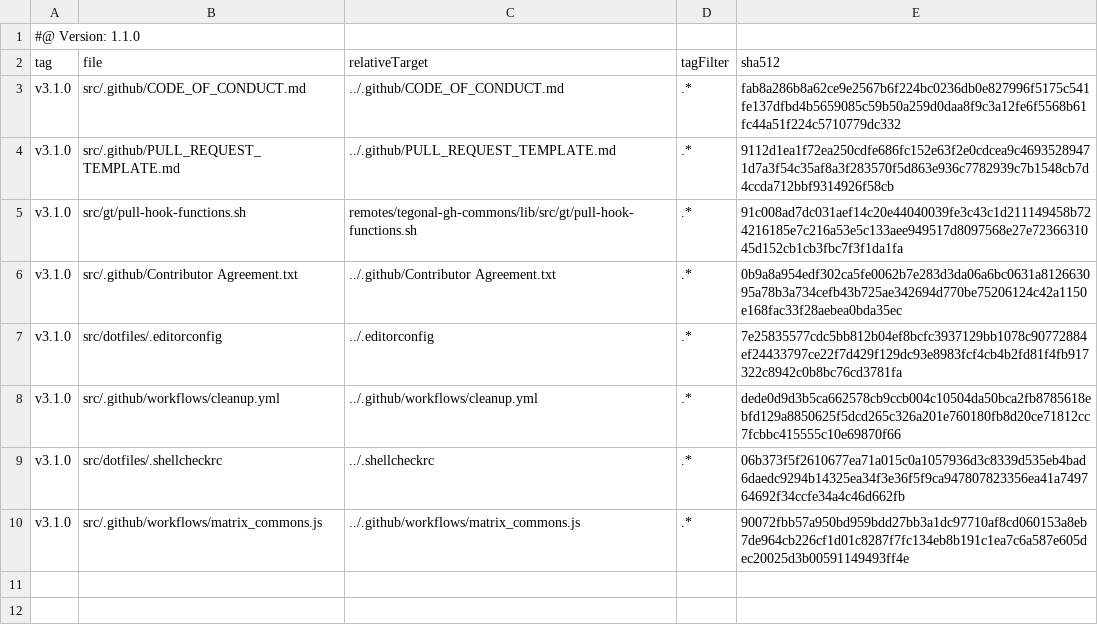
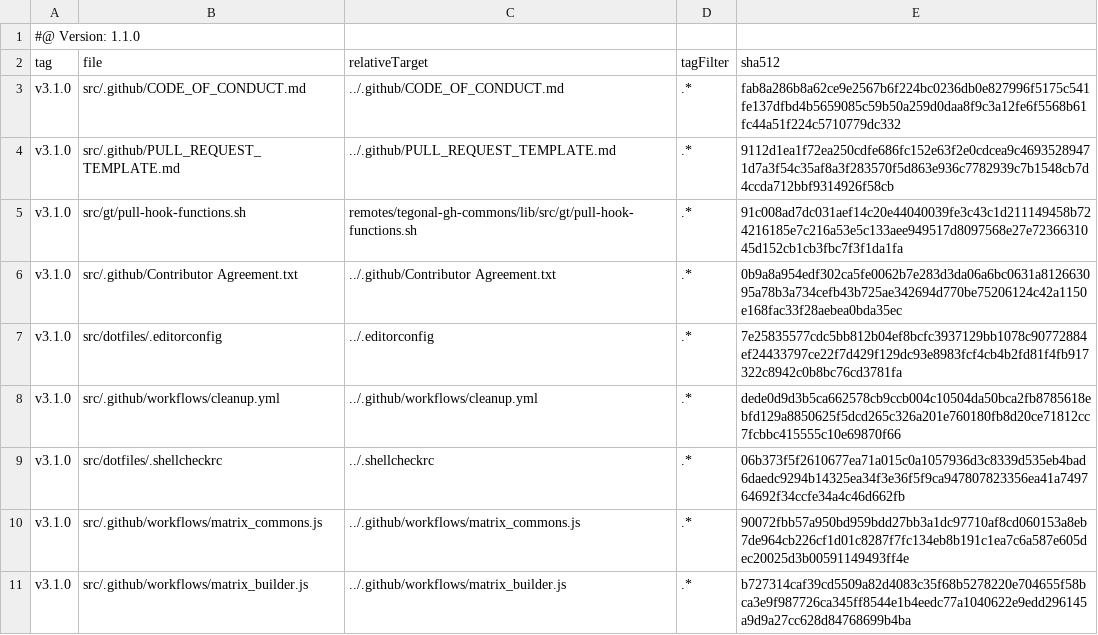
Before and after one commit to tegonal/minimalist, a TSV file: .gt/remotes/tegonal-gh-commons/pulled.tsv, drawn as a sheet.

Commit message:
use matrix_builder.js from tegonal-gh-commons
this way we can be sure matrix_commons.js is aligned

```diff
--- a/.gt/remotes/tegonal-gh-commons/pulled.tsv
+++ b/.gt/remotes/tegonal-gh-commons/pulled.tsv
@@ -10 +10,2 @@ v3.1.0	src/dotfiles/.shellcheckrc	../.shellcheckrc	.*	06b373f5f2610677ea71a015c0
 v3.1.0	src/.github/workflows/matrix_commons.js	../.github/workflows/matrix_commons.js	.*	90072fbb57a950bd959bdd27bb3a1dc97710af8cd060153a8eb7de964cb226cf1d01c8287f7fc134eb8b191c1ea7c6a587e605dec20025d3b00591149493ff4e
+v3.1.0	src/.github/workflows/matrix_builder.js	../.github/workflows/matrix_builder.js	.*	b727314caf39cd5509a82d4083c35f68b5278220e704655f58bca3e9f987726ca345ff8544e1b4eedc77a1040622e9edd296145a9d9a27cc628d84768699b4ba
```
Also changed, not shown: 3 other files.
